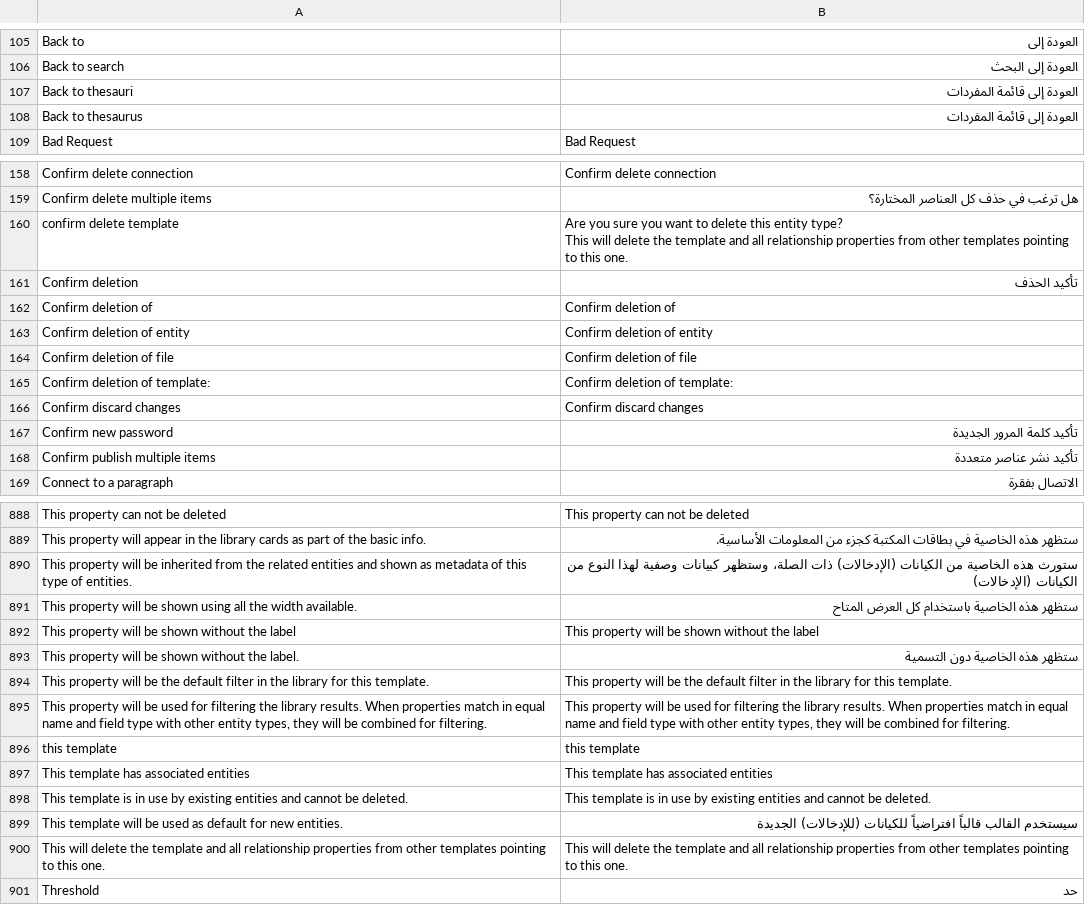
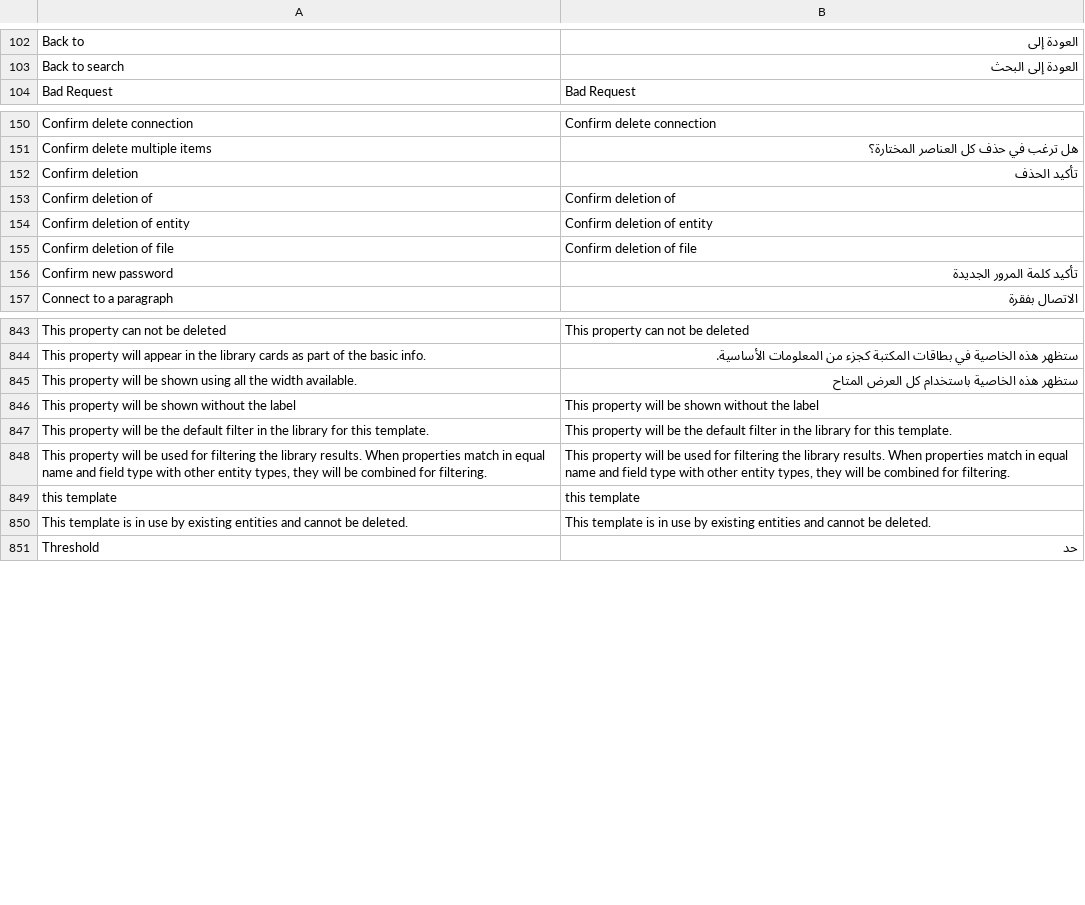
Before and after one commit to jordanopensource/uwazi-docker, a CSV file: contents/ui-translations/ar.csv, drawn as a sheet; only a part is shown, gaps mark what is left out; the diff covers the shown part only.

Commit message:
update translations

```diff
--- a/contents/ui-translations/ar.csv
+++ b/contents/ui-translations/ar.csv
@@ -106,4 +103,2 @@ Back to,العودة إلى
 Back to search,العودة إلى البحث
-Back to thesauri,العودة إلى قائمة المفردات
-Back to thesaurus,العودة إلى قائمة المفردات
 Bad Request,Bad Request
@@ -161,4 +153,2 @@ Confirm delete connection,Confirm delete connection
 Confirm delete multiple items,هل ترغب في حذف كل العناصر المختارة؟
-confirm delete template,"Are you sure you want to delete this entity type?
-        This will delete the template and all relationship properties from other templates pointing to this one."
 Confirm deletion,تأكيد الحذف
@@ -167,6 +157,3 @@ Confirm deletion of entity,Confirm deletion of entity
 Confirm deletion of file,Confirm deletion of file
-Confirm deletion of template:,Confirm deletion of template:
-Confirm discard changes,Confirm discard changes
 Confirm new password,تأكيد كلمة المرور الجديدة
-Confirm publish multiple items,تأكيد نشر عناصر متعددة
 Connect to a paragraph,الاتصال بفقرة
@@ -916,6 +870,4 @@ This property can not be deleted,This property can not be deleted
 This property will appear in the library cards as part of the basic info.,ستظهر هذه الخاصية في بطاقات المكتبة كجزء من المعلومات الأساسية.
-This property will be inherited from the related entities and shown as metadata of this type of entities.,ستورث هذه الخاصية من الكيانات (الإدخالات) ذات الصلة، وستظهر كبيانات وصفية لهذا النوع من الكيانات (الإدخالات)
 This property will be shown using all the width available.,ستظهر هذه الخاصية باستخدام كل العرض المتاح
 This property will be shown without the label,This property will be shown without the label
-This property will be shown without the label.,ستظهر هذه الخاصية دون التسمية
 This property will be the default filter in the library for this template.,This property will be the default filter in the library for this template.
@@ -923,6 +875,3 @@ This property will be the default filter in the library for this template.,This
 this template,this template
-This template has associated entities,This template has associated entities
 This template is in use by existing entities and cannot be deleted.,This template is in use by existing entities and cannot be deleted.
-This template will be used as default for new entities.,سيستخدم القالب قالباً افتراضياً للكيانات (للإدخالات) الجديدة
-This will delete the template and all relationship properties from other templates pointing to this one.,This will delete the template and all relationship properties from other templates pointing to this one.
 Threshold,حد
```
Also changed, not shown: 40 removed rows elsewhere in this file, contents/ui-translations/en.csv, contents/ui-translations/es.csv, 6 other files.
